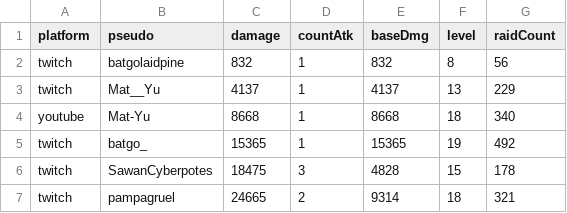
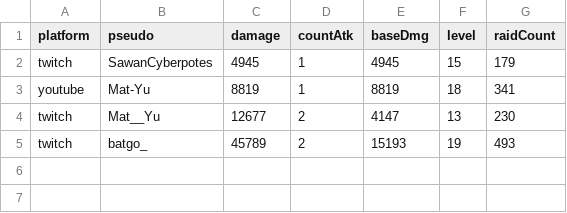
Before and after one commit to MythMega/mythmega.github.io, a CSV file: pokedexLive/assets/data/RaidStats.csv, drawn as a sheet.

```diff
--- a/pokedexLive/assets/data/RaidStats.csv
+++ b/pokedexLive/assets/data/RaidStats.csv
@@ -1,7 +1,5 @@
 platform;pseudo;damage;countAtk;baseDmg;level;raidCount
-twitch;batgolaidpine;832;1;832;8;56
-twitch;Mat__Yu;4137;1;4137;13;229
-youtube;Mat-Yu;8668;1;8668;18;340
-twitch;batgo_;15365;1;15365;19;492
-twitch;SawanCyberpotes;18475;3;4828;15;178
-twitch;pampagruel;24665;2;9314;18;321
+twitch;SawanCyberpotes;4945;1;4945;15;179
+youtube;Mat-Yu;8819;1;8819;18;341
+twitch;Mat__Yu;12677;2;4147;13;230
+twitch;batgo_;45789;2;15193;19;493
```
Also changed, not shown: 9 other files.
